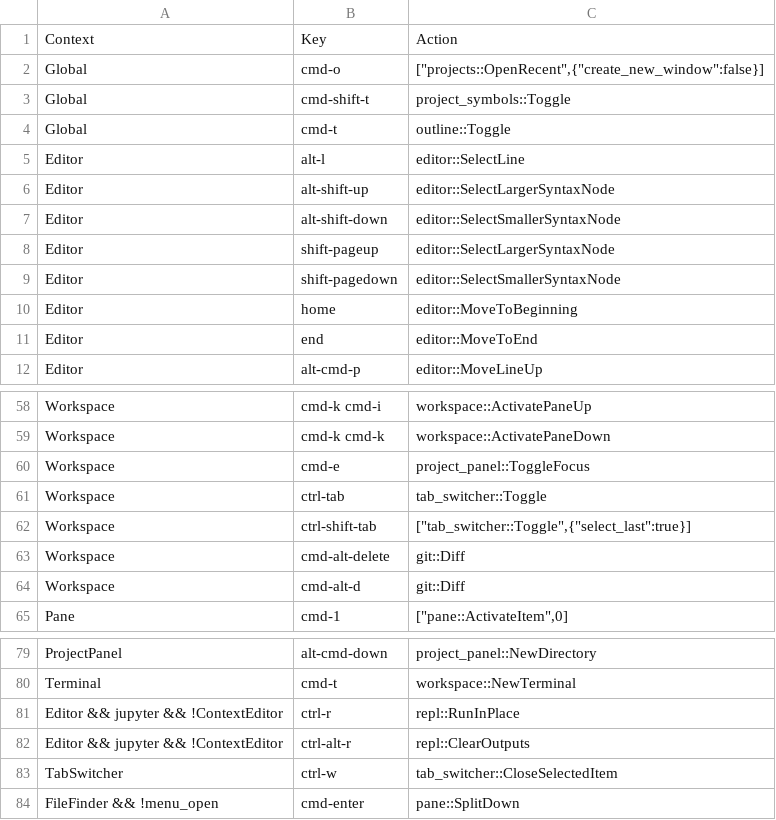
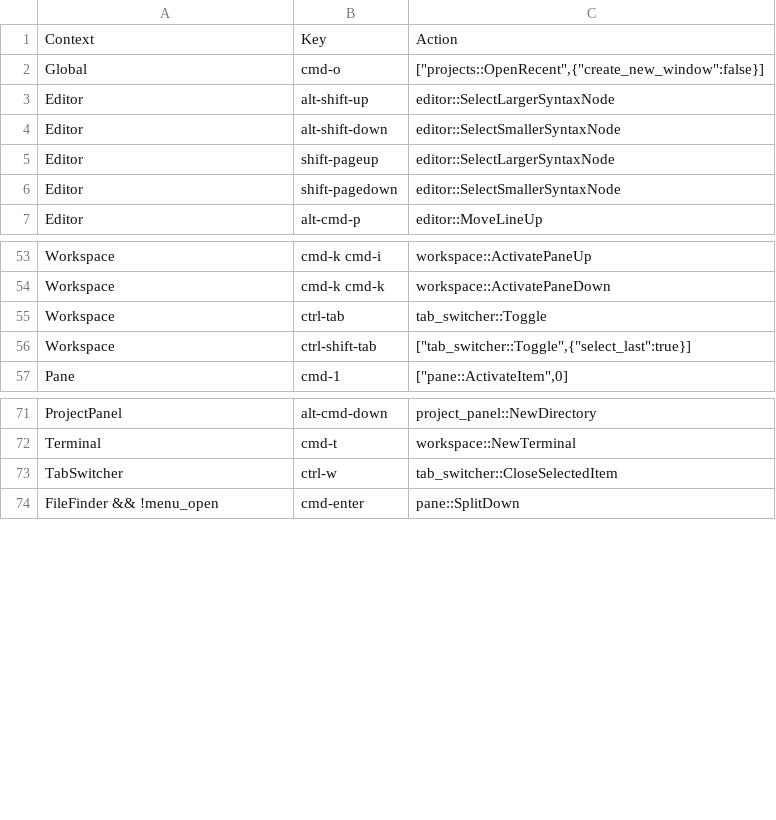
Before and after one commit to fcomrqz/dotfiles, a CSV file: keybinding/zed-overrides.csv, drawn as a sheet; only a part is shown, gaps mark what is left out; the diff names each change by its address in the sheet, - before the commit and + after, or states it on an @@ line.

```diff
--- a/keybinding/zed-overrides.csv
+++ b/keybinding/zed-overrides.csv
-row 3: Global | cmd-shift-t | project_symbols::Toggle
-row 4: Global | cmd-t | outline::Toggle
-row 5: Editor | alt-l | editor::SelectLine
-row 10: Editor | home | editor::MoveToBeginning
-row 11: Editor | end | editor::MoveToEnd
-row 60: Workspace | cmd-e | project_panel::ToggleFocus
-row 63: Workspace | cmd-alt-delete | git::Diff
-row 64: Workspace | cmd-alt-d | git::Diff
-row 81: Editor && jupyter && !ContextEditor | ctrl-r | repl::RunInPlace
-row 82: Editor && jupyter && !ContextEditor | ctrl-alt-r | repl::ClearOutputs
```
Also changed, not shown: 4 other files.
